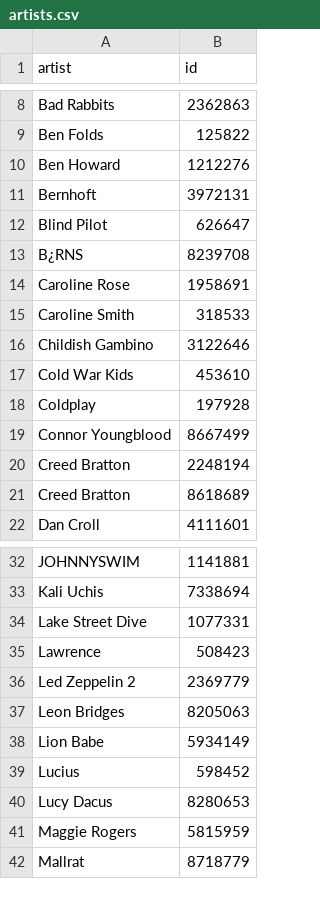
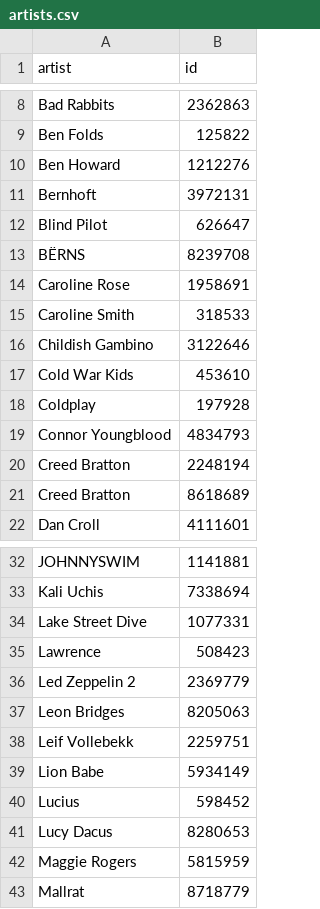
Before and after one commit to ben-tanen/songkick-popularity, a CSV file: data/artists.csv, drawn as a sheet; only a part is shown, gaps mark what is left out.

```diff
--- a/data/artists.csv
+++ b/data/artists.csv
@@ -12,3 +12,3 @@ Bernhoft,3972131
 Blind Pilot,626647
-B¿RNS,8239708
+BËRNS,8239708
 Caroline Rose,1958691
@@ -18,3 +18,3 @@ Cold War Kids,453610
 Coldplay,197928
-Connor Youngblood,8667499
+Connor Youngblood,4834793
 Creed Bratton,2248194
@@ -37,2 +37,3 @@ Led Zeppelin 2,2369779
 Leon Bridges,8205063
+Leif Vollebekk,2259751
 Lion Babe,5934149
```
Also changed, not shown: data/bt-concerts.csv, data/venues.csv, 2 other files.
